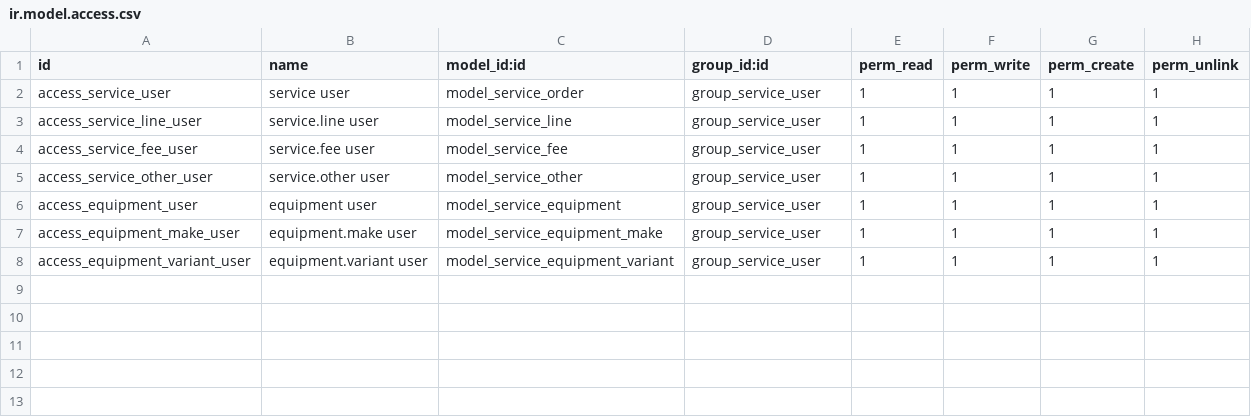
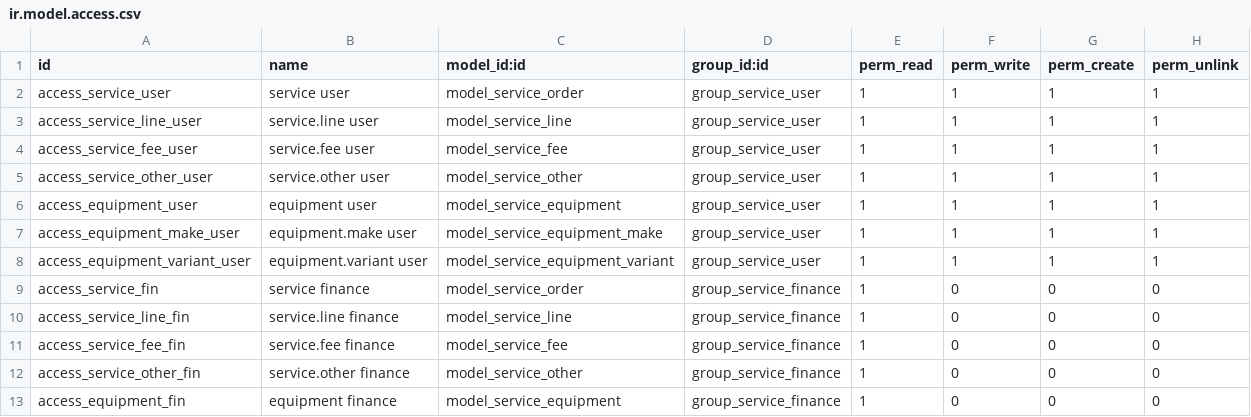
Before and after one commit to dargombesjy/odoo-addons, a CSV file: service/security/ir.model.access.csv, drawn as a sheet.

```diff
--- a/service/security/ir.model.access.csv
+++ b/service/security/ir.model.access.csv
@@ -8 +8,6 @@ access_equipment_make_user,equipment.make user,model_service_equipment_make,grou
 access_equipment_variant_user,equipment.variant user,model_service_equipment_variant,group_service_user,1,1,1,1
+access_service_fin,service finance,model_service_order,group_service_finance,1,0,0,0
+access_service_line_fin,service.line finance,model_service_line,group_service_finance,1,0,0,0
+access_service_fee_fin,service.fee finance,model_service_fee,group_service_finance,1,0,0,0
+access_service_other_fin,service.other finance,model_service_other,group_service_finance,1,0,0,0
+access_equipment_fin,equipment finance,model_service_equipment,group_service_finance,1,0,0,0
```
Also changed, not shown: 4 other files.
